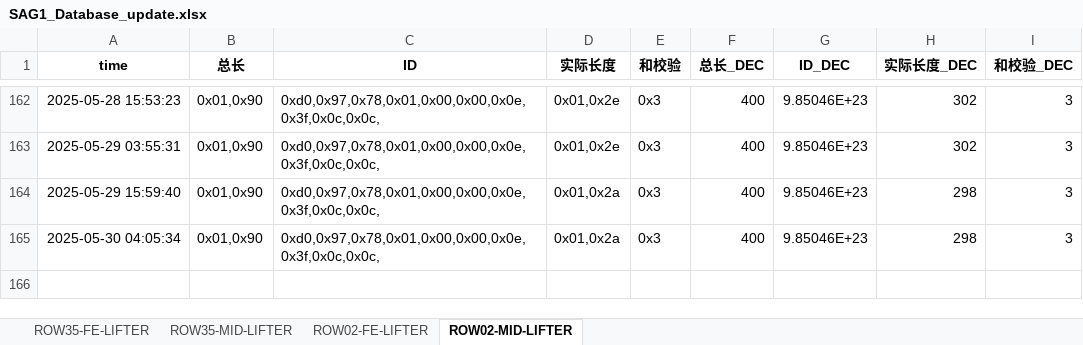
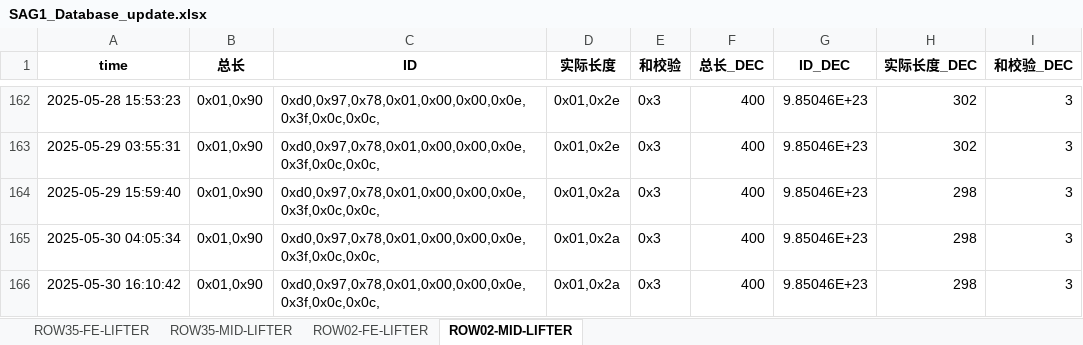
Before and after one commit to weichencsu/amman2503, an Excel workbook: SAG1_Database_update.xlsx, sheet ROW02-MID-LIFTER, drawn as a sheet; only a part is shown, gaps mark what is left out; values as stored, in another font and other column widths than the file's, no borders; the diff names each change by its address in the sheet, - before the commit and + after, or states it on an @@ line.

```diff
--- a/SAG1_Database_update.xlsx (sheet ROW02-MID-LIFTER)
+++ b/SAG1_Database_update.xlsx (sheet ROW02-MID-LIFTER)
+row 166: 2025-05-30 16:10:42 | 0x01,0x90 | 0xd0,0x97,0x78,0x01,0x00,0x00,0x0e,0x3f,0x0c,0x0c, | 0x01,0x2a | 0x3 | 400 | 9.85046E+23 | 298 | 3
```
Also changed, not shown: sheet ROW02-FE-LIFTER, sheet ROW35-MID-LIFTER, sheet ROW35-FE-LIFTER.
